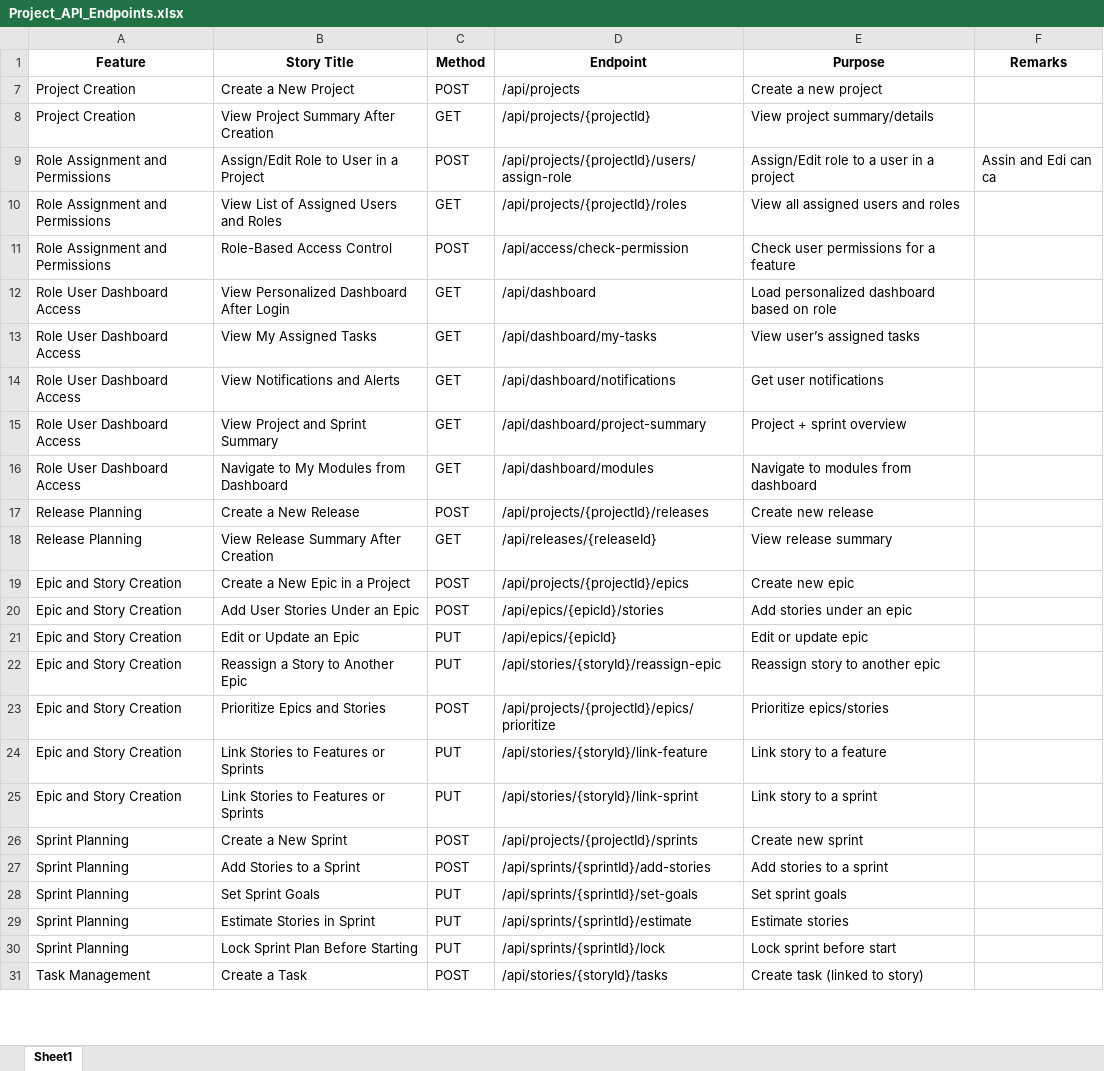
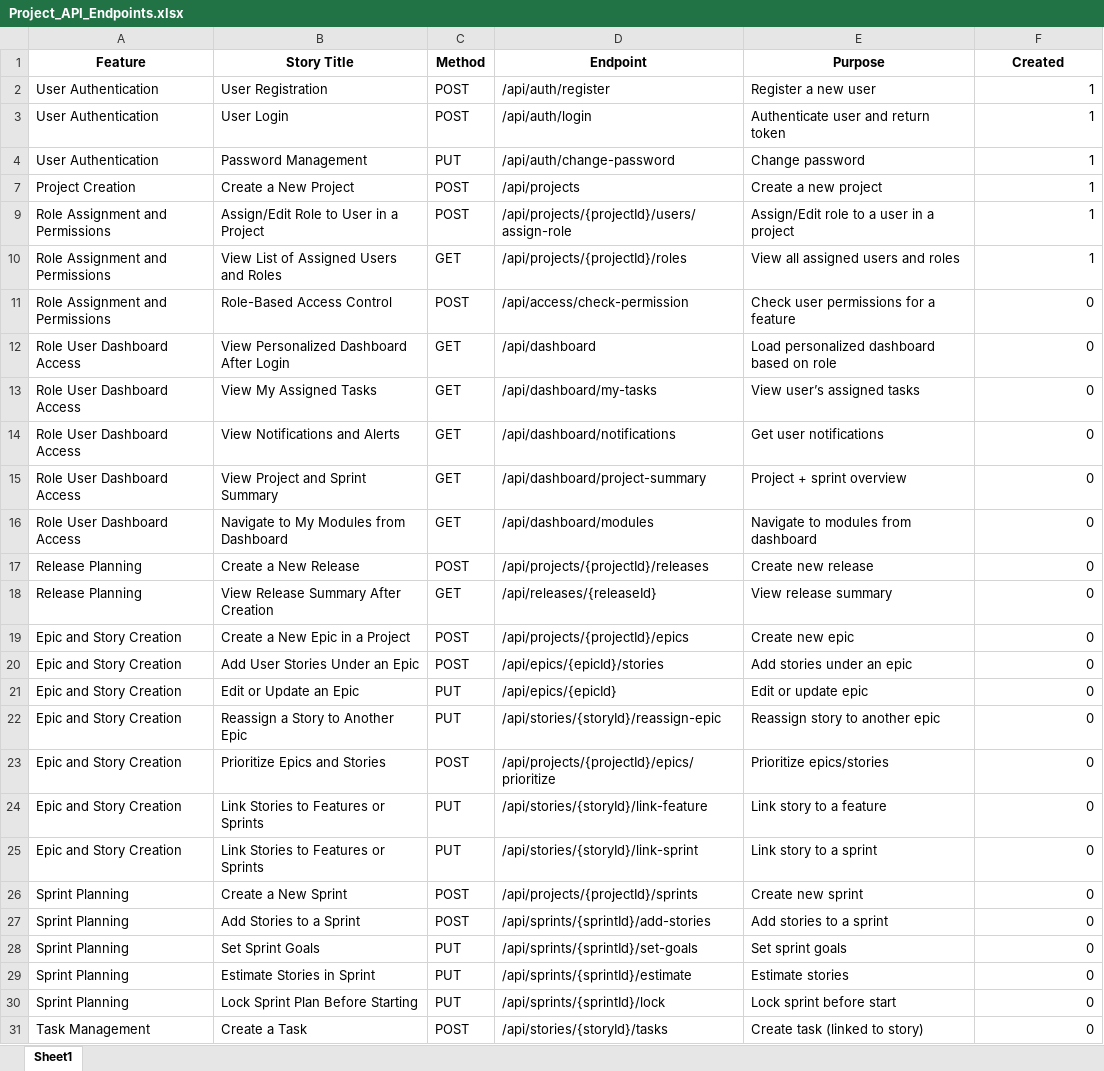
Before and after one commit to sltechnologies-admin/FusioBoardAPI, an Excel workbook: FilesAndContent/Project_API_Endpoints.xlsx, sheet Sheet1, drawn as a sheet; only a part is shown; values as stored, in another font and other column widths than the file's, no borders; removed rows and columns are numbered as before the commit, all else as after; the diff covers the shown part only; the diff names each change by its address in the sheet, - before the commit and + after, or states it on an @@ line.

```diff
--- a/FilesAndContent/Project_API_Endpoints.xlsx (sheet Sheet1)
+++ b/FilesAndContent/Project_API_Endpoints.xlsx (sheet Sheet1)
-F1: Remarks
+F1: Created
+row 2: User Authentication | User Registration | POST | /api/auth/register | Register a new user | 1
+row 3: User Authentication | User Login | POST | /api/auth/login | Authenticate user and return token | 1
+row 4: User Authentication | Password Management | PUT | /api/auth/change-password | Change password | 1
-F7 (Created): (empty)
+F7 (Created): 1
-row 8: Project Creation | View Project Summary After Creation | GET | /api/projects/{projectId} | View project summary/details
-F9 (Created): Assin and Edi can ca
+F9 (Created): 1
-F10 (Created): (empty)
+F10 (Created): 1
-F11:F31 (Created): (empty)
+F11:F31 (Created): 0
```
Also changed, not shown: 5 edited cells elsewhere in this sheet, hidden cells, 29 other files.
